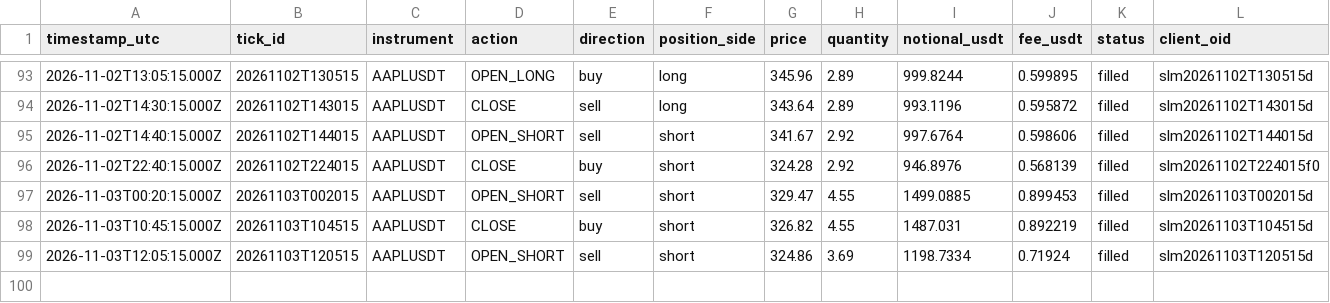
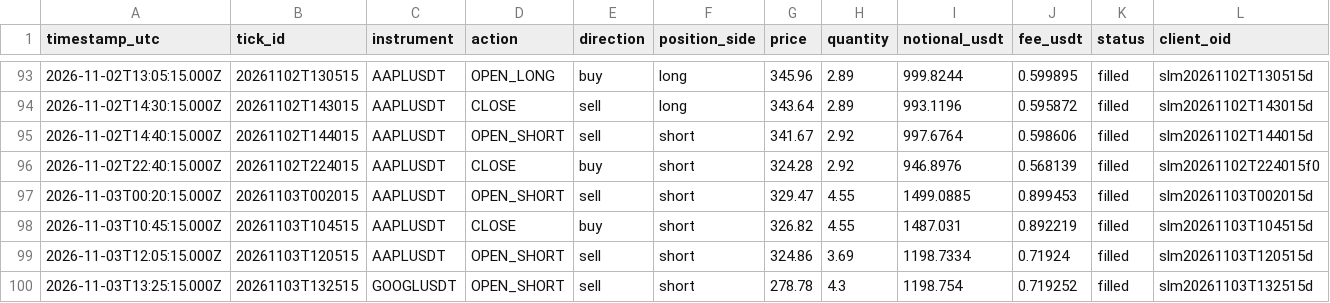
Before and after one commit to JohnboscoE/slimon, a CSV file: reports/paper_trades.csv, drawn as a sheet; only a part is shown, gaps mark what is left out; rows hold the shown columns only; the diff names each change by its address in the sheet, - before the commit and + after, or states it on an @@ line.

```diff
--- a/reports/paper_trades.csv
+++ b/reports/paper_trades.csv
+row 100: 2026-11-03T13:25:15.000Z | 20261103T132515 | GOOGLUSDT | OPEN_SHORT | sell | short | 278.78 | 4.3 | 1198.754 | 0.719252 | filled | slm20261103T132515d
```
Also changed, not shown: 4 other files.
